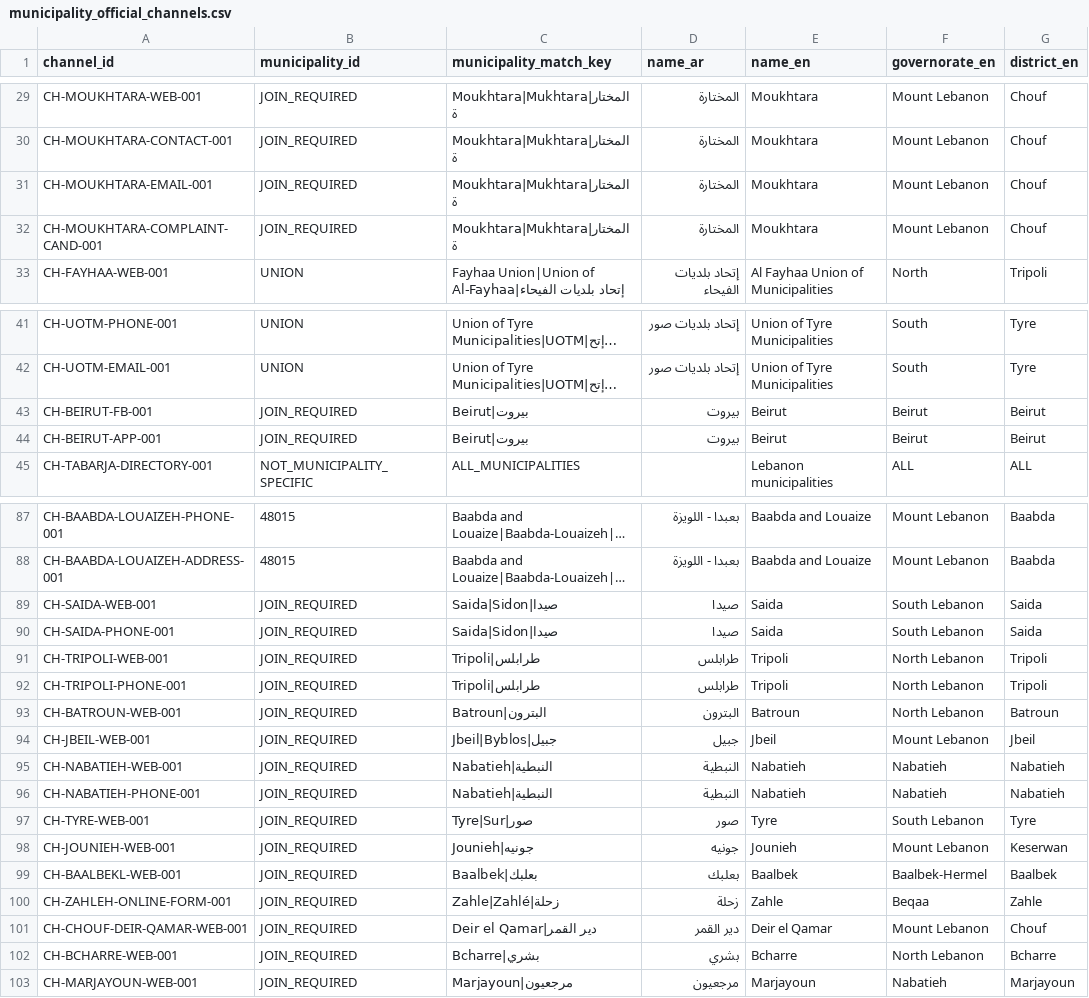
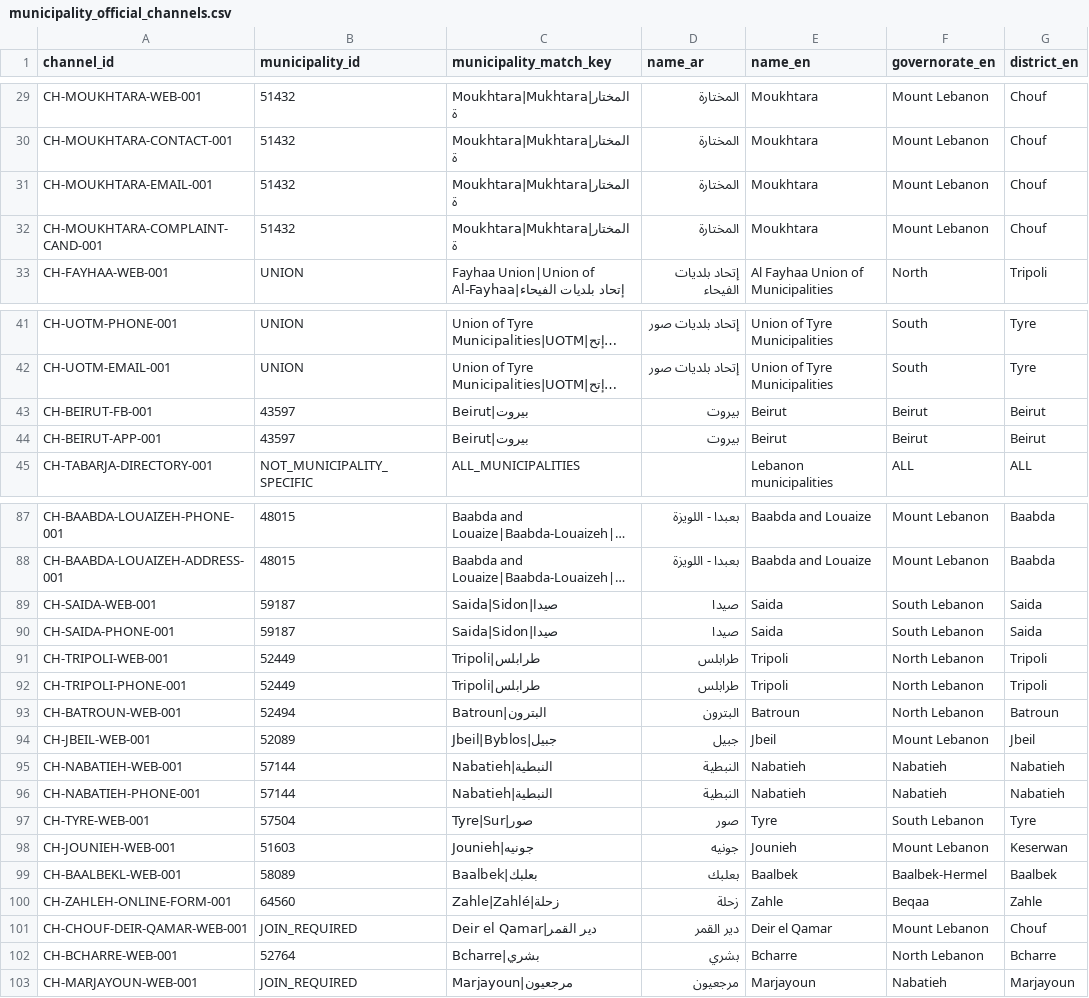
Before and after one commit to SleimanMh/CedarFix-AI, a CSV file: data/knowledge_base/municipalities/municipality_official_channels.csv, drawn as a sheet; only a part is shown, gaps mark what is left out; long unchanged cells end in …; the diff covers the shown part only; the diff names each change by its address in the sheet, - before the commit and + after, or states it on an @@ line.

```diff
--- a/data/knowledge_base/municipalities/municipality_official_channels.csv
+++ b/data/knowledge_base/municipalities/municipality_official_channels.csv
-B29:B32 (municipality_id): JOIN_REQUIRED
+B29:B32 (municipality_id): 51432
-B43:B44 (municipality_id): JOIN_REQUIRED
+B43:B44 (municipality_id): 43597
-B89:B90 (municipality_id): JOIN_REQUIRED
+B89:B90 (municipality_id): 59187
-B91:B92 (municipality_id): JOIN_REQUIRED
+B91:B92 (municipality_id): 52449
-B93 (municipality_id): JOIN_REQUIRED
+B93 (municipality_id): 52494
-B94 (municipality_id): JOIN_REQUIRED
+B94 (municipality_id): 52089
-B95:B96 (municipality_id): JOIN_REQUIRED
+B95:B96 (municipality_id): 57144
-B97 (municipality_id): JOIN_REQUIRED
+B97 (municipality_id): 57504
-B98 (municipality_id): JOIN_REQUIRED
+B98 (municipality_id): 51603
-B99 (municipality_id): JOIN_REQUIRED
+B99 (municipality_id): 58089
-B100 (municipality_id): JOIN_REQUIRED
+B100 (municipality_id): 64560
-B102 (municipality_id): JOIN_REQUIRED
+B102 (municipality_id): 52764
```
Also changed, not shown: 29 edited cells elsewhere in this file, data/complaint_intelligence/next_data_acquisition_queue.csv, data/knowledge_base/municipalities/municipality_complaint_workflows.csv, 5 other files.
